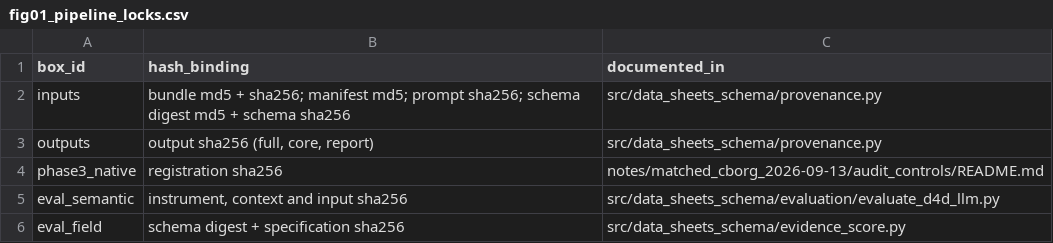
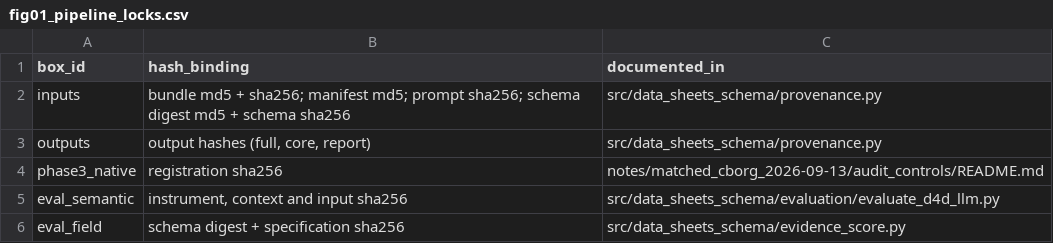
Before and after one commit to bridge2ai/data-sheets-schema, a CSV file: notes/figures/set_2303/fig01_pipeline_locks.csv, drawn as a sheet.

```diff
--- a/notes/figures/set_2303/fig01_pipeline_locks.csv
+++ b/notes/figures/set_2303/fig01_pipeline_locks.csv
@@ -2,3 +2,3 @@ box_id,hash_binding,documented_in
 inputs,bundle md5 + sha256; manifest md5; prompt sha256; schema digest md5 + schema sha256,src/data_sheets_schema/provenance.py
-outputs,"output sha256 (full, core, report)",src/data_sheets_schema/provenance.py
+outputs,"output hashes (full, core, report)",src/data_sheets_schema/provenance.py
 phase3_native,registration sha256,notes/matched_cborg_2026-09-13/audit_controls/README.md
```
Also changed, not shown: notes/figures/set_2303/fig01_pipeline.csv, notes/figures/set_2303/fig06_evidence_coverage_attribution.csv, 36 other files.
